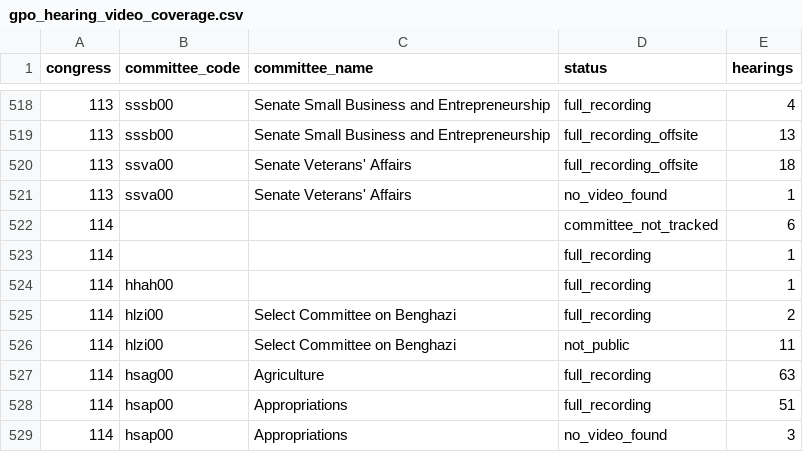
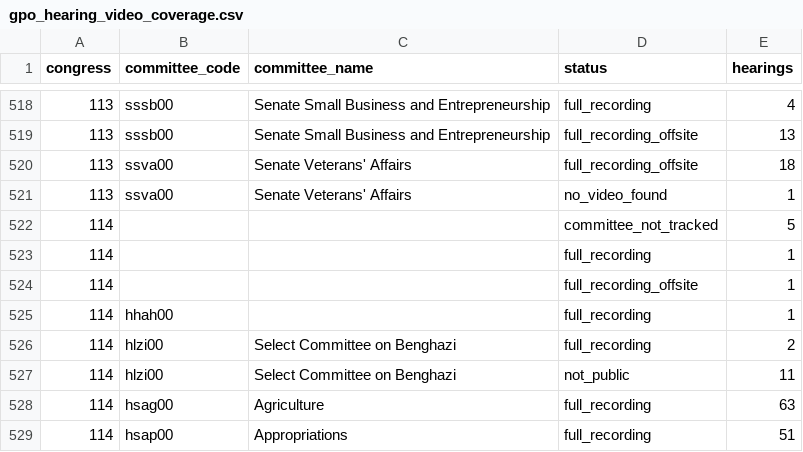
Before and after one commit to civictechdc/congressional-tech, a CSV file: apps/committee_youtube/data/gpo_hearing_video_coverage.csv, drawn as a sheet; only a part is shown, gaps mark what is left out; the shorter side is filled out with more unchanged rows.

```diff
--- a/apps/committee_youtube/data/gpo_hearing_video_coverage.csv
+++ b/apps/committee_youtube/data/gpo_hearing_video_coverage.csv
@@ -521,4 +521,5 @@ congress,committee_code,committee_name,status,hearings
 113,ssva00,Senate Veterans' Affairs,no_video_found,1
-114,,,committee_not_tracked,6
+114,,,committee_not_tracked,5
 114,,,full_recording,1
+114,,,full_recording_offsite,1
 114,hhah00,,full_recording,1
```
Also changed, not shown: docs/youtube-coverage/research/data/meetings_without_records.csv, 7 other files.
